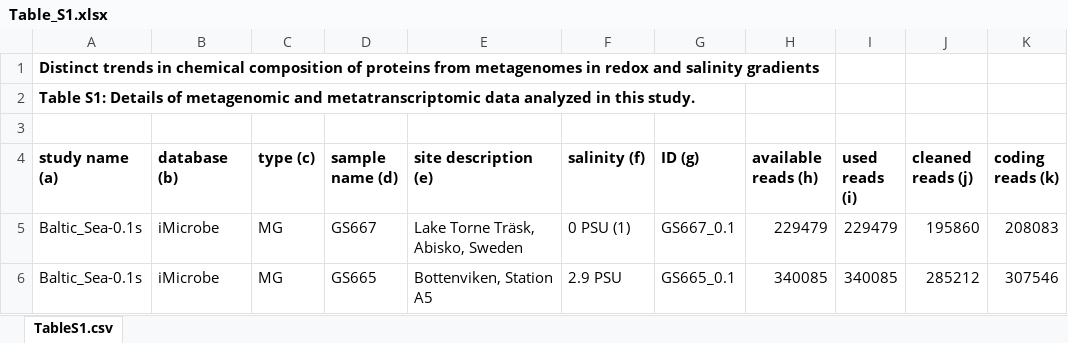
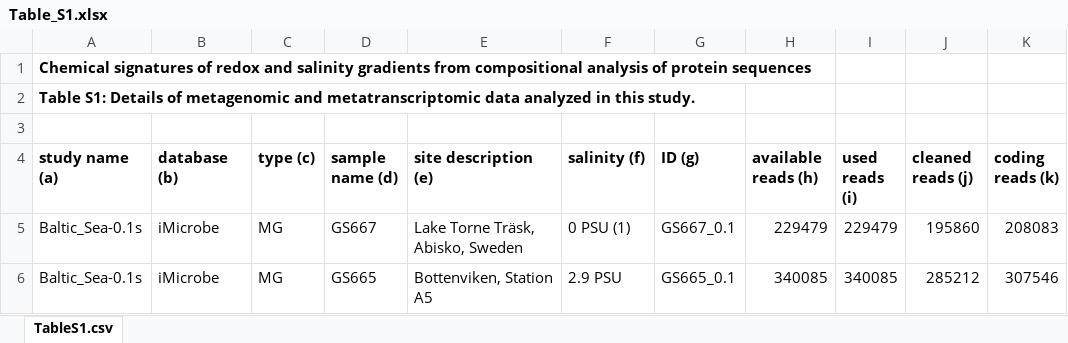
Before and after one commit to jedick/JMDplots, an Excel workbook: inst/extdata/gradH2O/Table_S1.xlsx, sheet TableS1.csv, drawn as a sheet; only a part is shown; values as stored, in another font and other column widths than the file's, no borders; the diff names each change by its address in the sheet, - before the commit and + after, or states it on an @@ line.

```diff
--- a/inst/extdata/gradH2O/Table_S1.xlsx (sheet TableS1.csv)
+++ b/inst/extdata/gradH2O/Table_S1.xlsx (sheet TableS1.csv)
-A1 (study name (a)): Distinct trends in chemical composition of proteins from metagenomes in redox and salinity gradients
+A1 (study name (a)): Chemical signatures of redox and salinity gradients from compositional analysis of protein sequences
```
Also changed, not shown: 5 other files.
